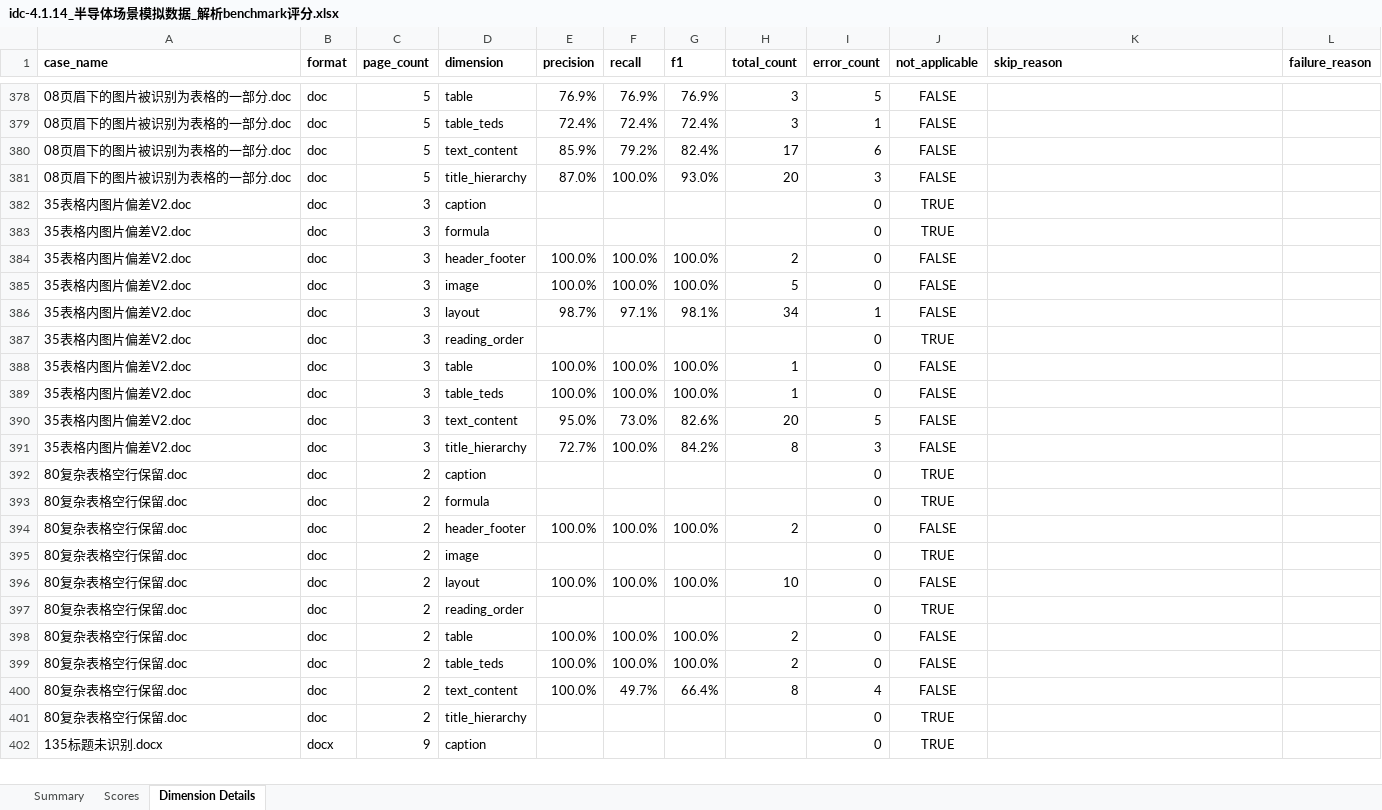
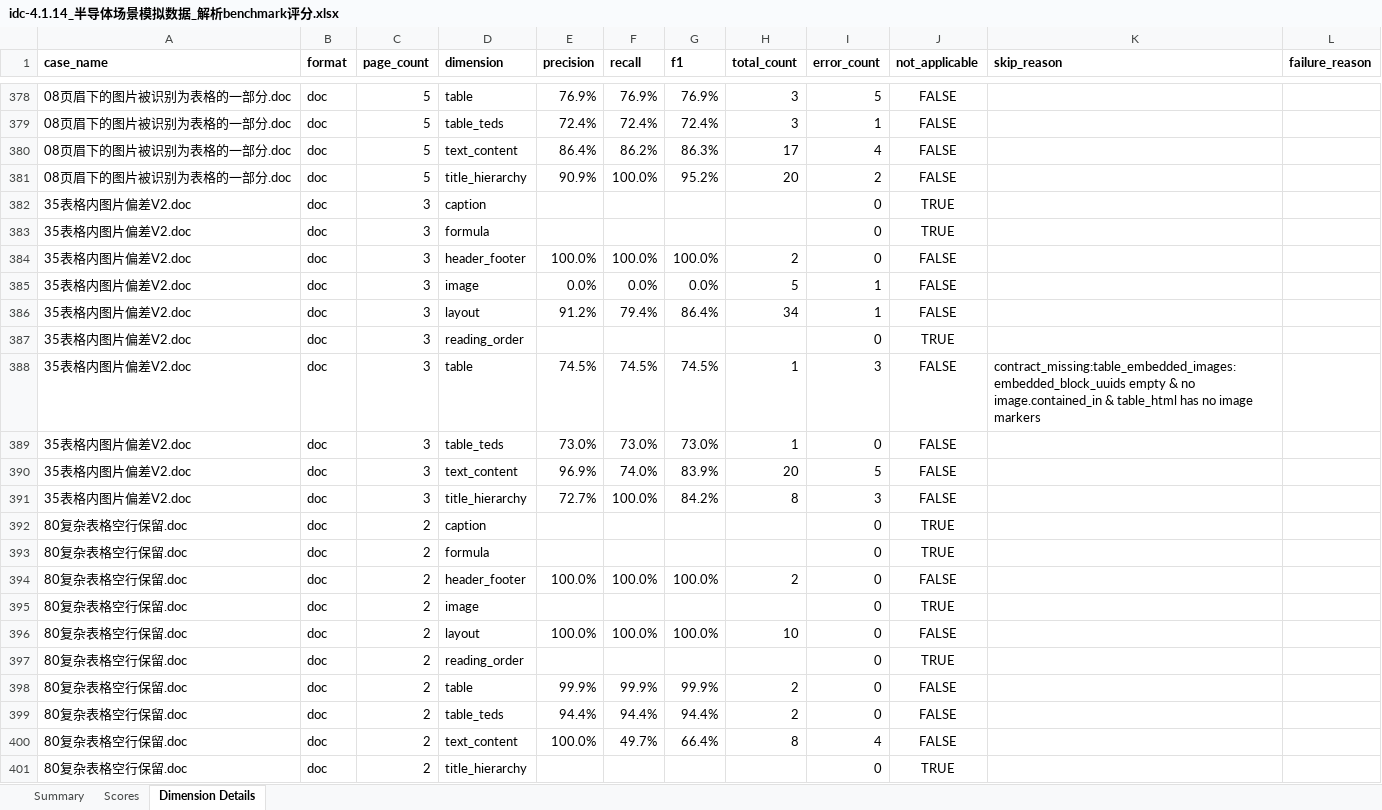
Before and after one commit to guolvlin-cn/moi-benchmark, an Excel workbook: document-parsing/evaluate/idc-4.1.14_半导体场景模拟数据_解析benchmark评分.xlsx, sheet Dimension Details, drawn as a sheet; only a part is shown, gaps mark what is left out; the shorter side is filled out with more unchanged rows; values as stored, in another font and other column widths than the file's, no borders; table styles not drawn; the diff names each change by its address in the sheet, - before the commit and + after, or states it on an @@ line.

```diff
--- a/document-parsing/evaluate/idc-4.1.14_半导体场景模拟数据_解析benchmark评分.xlsx (sheet Dimension Details)
+++ b/document-parsing/evaluate/idc-4.1.14_半导体场景模拟数据_解析benchmark评分.xlsx (sheet Dimension Details)
-E380 (precision): 85.9%
+E380 (precision): 86.4%
-F380 (recall): 79.2%
+F380 (recall): 86.2%
-G380 (f1): 82.4%
+G380 (f1): 86.3%
-I380 (error_count): 6
+I380 (error_count): 4
-E381 (precision): 87.0%
+E381 (precision): 90.9%
-G381 (f1): 93.0%
+G381 (f1): 95.2%
-I381 (error_count): 3
+I381 (error_count): 2
-E385 (precision): 100.0%
+E385 (precision): 0.0%
-F385 (recall): 100.0%
+F385 (recall): 0.0%
-G385 (f1): 100.0%
+G385 (f1): 0.0%
-I385 (error_count): 0
+I385 (error_count): 1
-E386 (precision): 98.7%
+E386 (precision): 91.2%
-F386 (recall): 97.1%
+F386 (recall): 79.4%
-G386 (f1): 98.1%
+G386 (f1): 86.4%
-E388 (precision): 100.0%
+E388 (precision): 74.5%
-F388 (recall): 100.0%
+F388 (recall): 74.5%
-G388 (f1): 100.0%
+G388 (f1): 74.5%
-I388 (error_count): 0
+I388 (error_count): 3
-K388 (skip_reason): (empty)
+K388 (skip_reason): contract_missing:table_embedded_images:embedded_block_uuids empty & no image.contained_in & table_html has no image markers
-E389 (precision): 100.0%
+E389 (precision): 73.0%
-F389 (recall): 100.0%
+F389 (recall): 73.0%
-G389 (f1): 100.0%
+G389 (f1): 73.0%
-E390 (precision): 95.0%
+E390 (precision): 96.9%
-F390 (recall): 73.0%
+F390 (recall): 74.0%
-G390 (f1): 82.6%
+G390 (f1): 83.9%
-E398 (precision): 100.0%
+E398 (precision): 99.9%
-F398 (recall): 100.0%
+F398 (recall): 99.9%
-G398 (f1): 100.0%
+G398 (f1): 99.9%
-E399 (precision): 100.0%
+E399 (precision): 94.4%
-F399 (recall): 100.0%
+F399 (recall): 94.4%
-G399 (f1): 100.0%
+G399 (f1): 94.4%
```
Also changed, not shown: sheet Scores, sheet Summary, document-parsing/evaluate/mineru_半导体场景模拟数据_解析benchmark评分.xlsx, document-parsing/evaluate/paddleocr-vl_半导体场景模拟数据_解析benchmark评分.xlsx, 18 other files.
